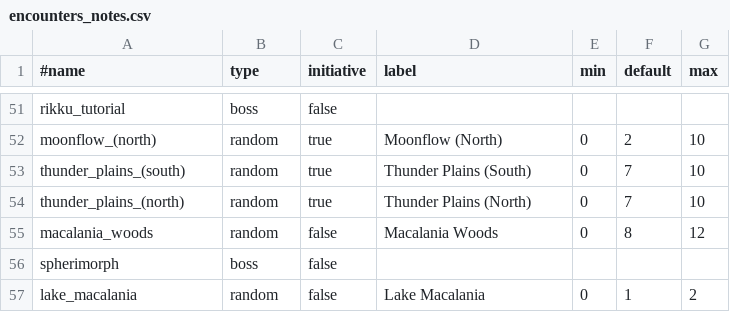
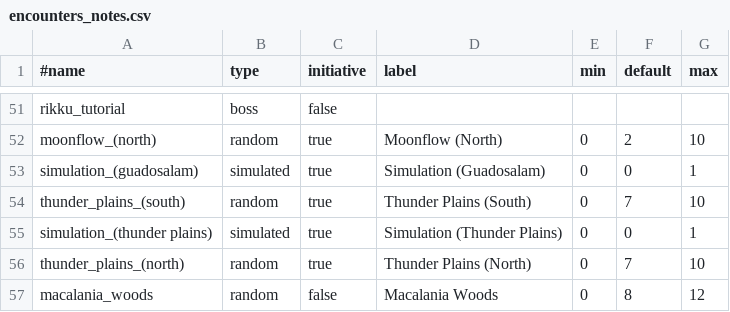
Before and after one commit to Grayfox96/FFX-RNG-tracker, a CSV file: data/notes/anypercent/encounters_notes.csv, drawn as a sheet; only a part is shown, gaps mark what is left out; the shorter side is filled out with more unchanged rows.

```diff
--- a/data/notes/anypercent/encounters_notes.csv
+++ b/data/notes/anypercent/encounters_notes.csv
@@ -52,3 +52,5 @@ rikku_tutorial,boss,false,,,,
 moonflow_(north),random,true,Moonflow (North),0,2,10
+simulation_(guadosalam),simulated,true,Simulation (Guadosalam),0,0,1
 thunder_plains_(south),random,true,Thunder Plains (South),0,7,10
+simulation_(thunder plains),simulated,true,Simulation (Thunder Plains),0,0,1
 thunder_plains_(north),random,true,Thunder Plains (North),0,7,10
```
Also changed, not shown: data/notes/nemesis/encounters_notes.csv, data/notes/no_sphere_grid/encounters_notes.csv, 20 other files.
